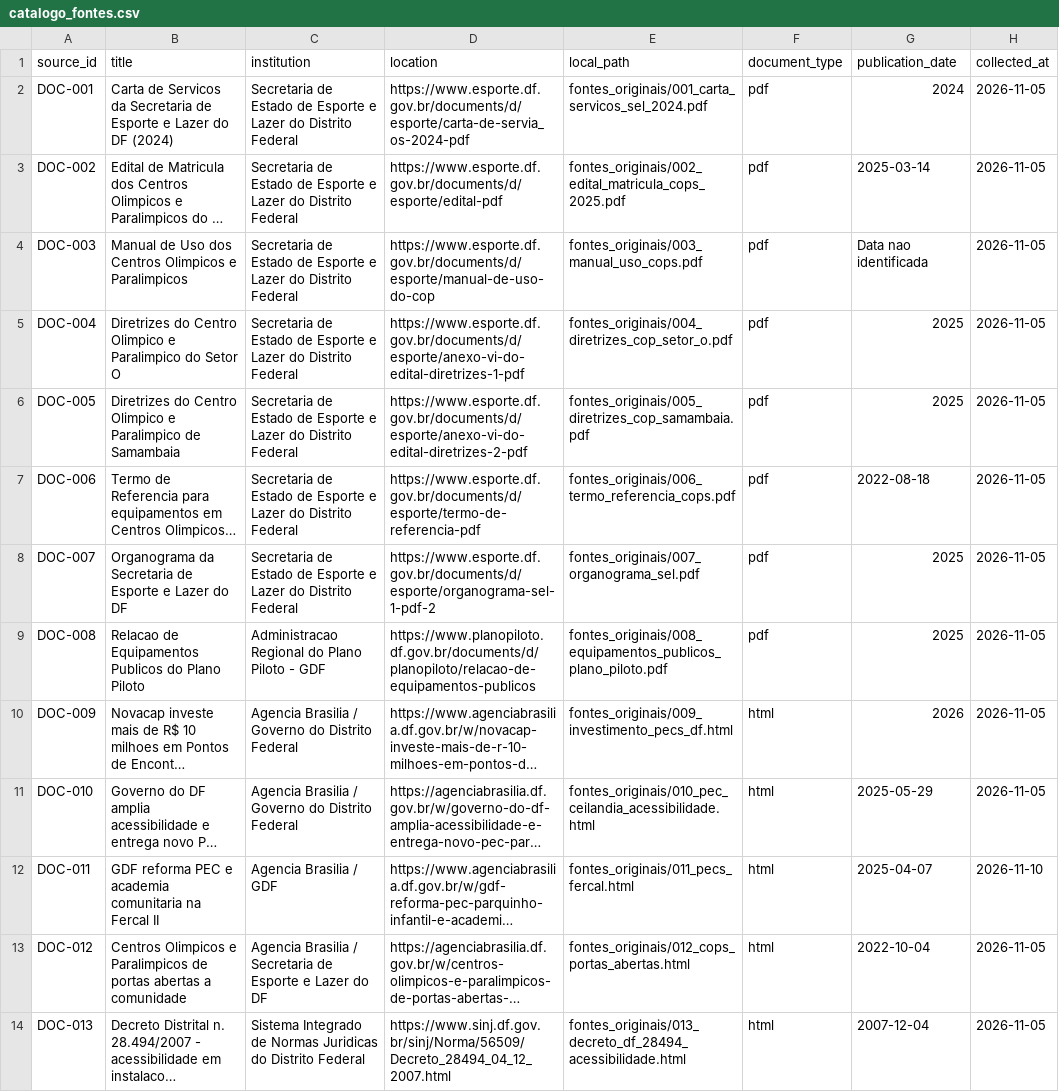
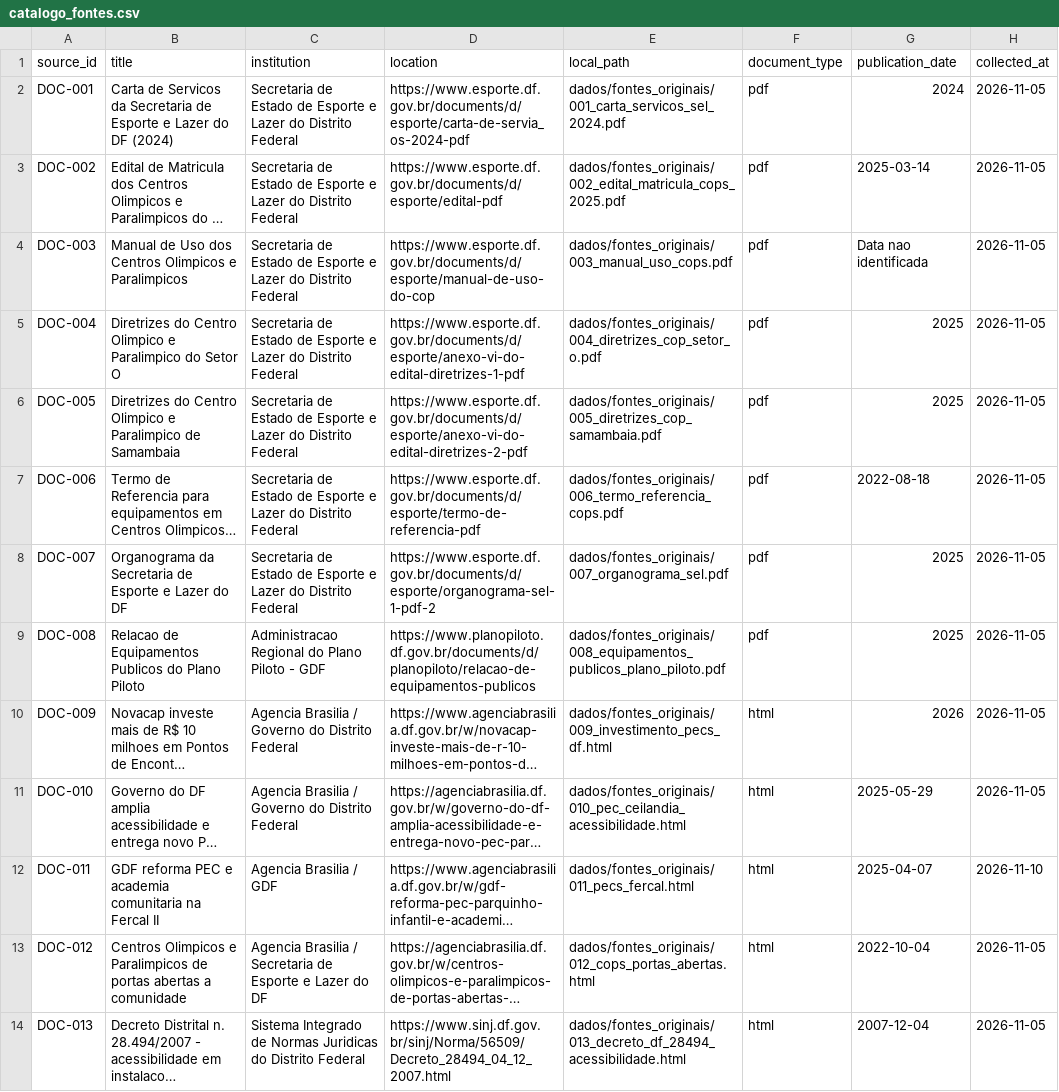
Before and after one commit to victoriafe-sa/PontoAtivo, a CSV file: dados/catalogo_fontes.csv, drawn as a sheet; only a part is shown; long unchanged cells end in …; the diff covers the shown part only; the diff names each change by its address in the sheet, - before the commit and + after, or states it on an @@ line.

```diff
--- a/dados/catalogo_fontes.csv
+++ b/dados/catalogo_fontes.csv
-E2 (local_path): fontes_originais/001_carta_servicos_sel_2024.pdf
+E2 (local_path): dados/fontes_originais/001_carta_servicos_sel_2024.pdf
-E3 (local_path): fontes_originais/002_edital_matricula_cops_2025.pdf
+E3 (local_path): dados/fontes_originais/002_edital_matricula_cops_2025.pdf
-E4 (local_path): fontes_originais/003_manual_uso_cops.pdf
+E4 (local_path): dados/fontes_originais/003_manual_uso_cops.pdf
-E5 (local_path): fontes_originais/004_diretrizes_cop_setor_o.pdf
+E5 (local_path): dados/fontes_originais/004_diretrizes_cop_setor_o.pdf
-E6 (local_path): fontes_originais/005_diretrizes_cop_samambaia.pdf
+E6 (local_path): dados/fontes_originais/005_diretrizes_cop_samambaia.pdf
-E7 (local_path): fontes_originais/006_termo_referencia_cops.pdf
+E7 (local_path): dados/fontes_originais/006_termo_referencia_cops.pdf
-E8 (local_path): fontes_originais/007_organograma_sel.pdf
+E8 (local_path): dados/fontes_originais/007_organograma_sel.pdf
-E9 (local_path): fontes_originais/008_equipamentos_publicos_plano_piloto.pdf
+E9 (local_path): dados/fontes_originais/008_equipamentos_publicos_plano_piloto.pdf
-E10 (local_path): fontes_originais/009_investimento_pecs_df.html
+E10 (local_path): dados/fontes_originais/009_investimento_pecs_df.html
-E11 (local_path): fontes_originais/010_pec_ceilandia_acessibilidade.html
+E11 (local_path): dados/fontes_originais/010_pec_ceilandia_acessibilidade.html
-E12 (local_path): fontes_originais/011_pecs_fercal.html
+E12 (local_path): dados/fontes_originais/011_pecs_fercal.html
-E13 (local_path): fontes_originais/012_cops_portas_abertas.html
+E13 (local_path): dados/fontes_originais/012_cops_portas_abertas.html
-E14 (local_path): fontes_originais/013_decreto_df_28494_acessibilidade.html
+E14 (local_path): dados/fontes_originais/013_decreto_df_28494_acessibilidade.html
```
Also changed, not shown: 12 edited cells elsewhere in this file, dados/fontes/texto/lista_fontes.csv, 59 other files.
